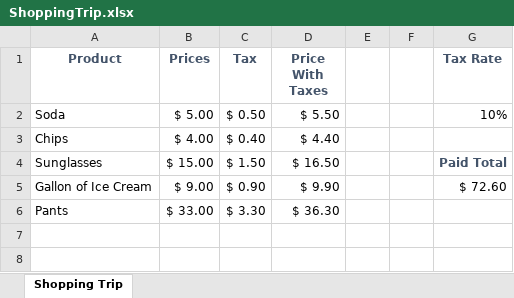
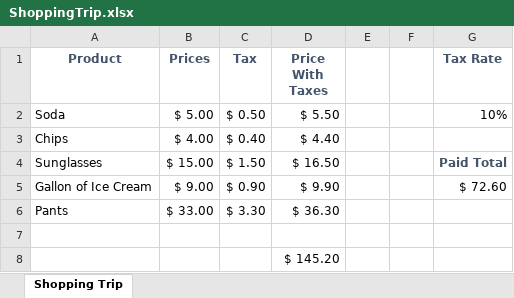
Before and after one commit to ThomasVienMan/Bootcamp3, an Excel workbook: Lessons/01-Excel/2/Activities/02-Ins_NamedRanges/Solved/ShoppingTrip.xlsx, sheet Shopping Trip, drawn as a sheet; values as stored, in another font and other column widths than the file's, no borders; the diff names each change by its address in the sheet, - before the commit and + after, or states it on an @@ line.

Commit message:
Added Solved Activity

```diff
--- a/Lessons/01-Excel/2/Activities/02-Ins_NamedRanges/Solved/ShoppingTrip.xlsx (sheet Shopping Trip)
+++ b/Lessons/01-Excel/2/Activities/02-Ins_NamedRanges/Solved/ShoppingTrip.xlsx (sheet Shopping Trip)
+row 7: (empty)
+row 8:  |  |  | $ 145.20
```
